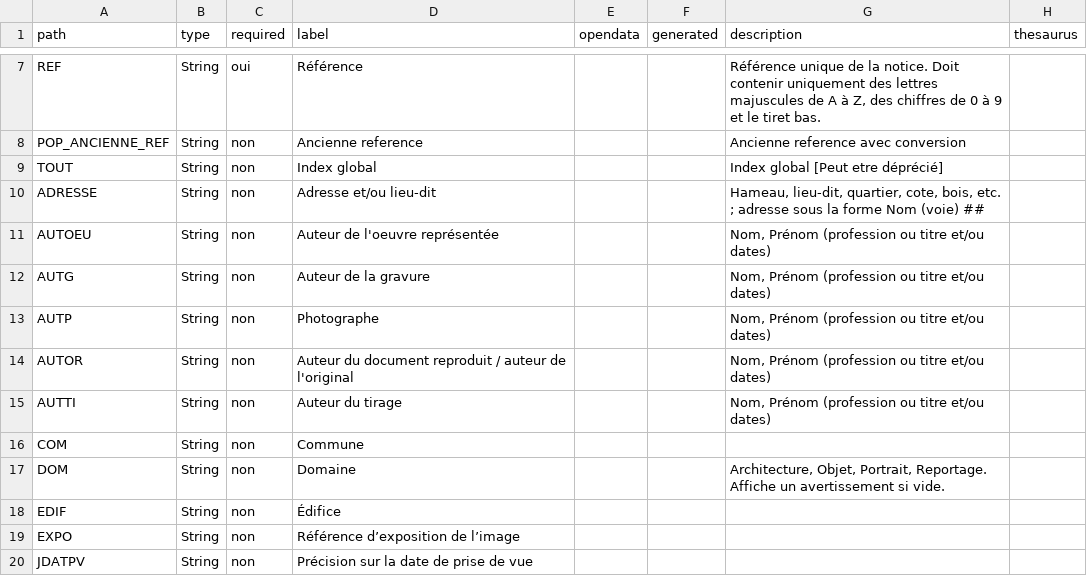
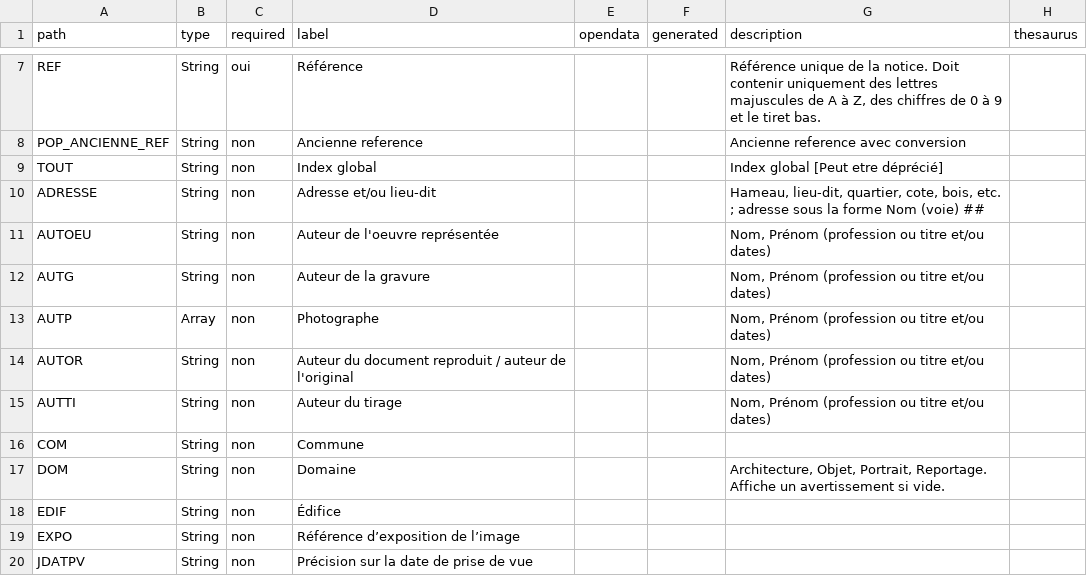
Before and after one commit to betagouv/pop, a CSV file: apps/api/csv/memoire.csv, drawn as a sheet; only a part is shown, gaps mark what is left out; the diff names each change by its address in the sheet, - before the commit and + after, or states it on an @@ line.

Commit message:
[M35990] Modification champ AUTP to array

```diff
--- a/apps/api/csv/memoire.csv
+++ b/apps/api/csv/memoire.csv
-B13 (type): String
+B13 (type): Array
```
Also changed, not shown: 10 other files.
